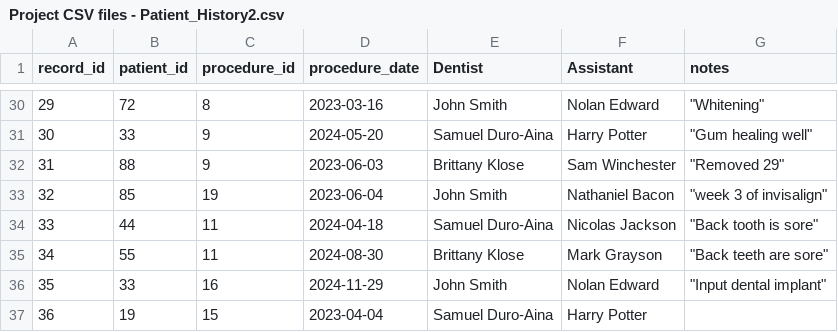
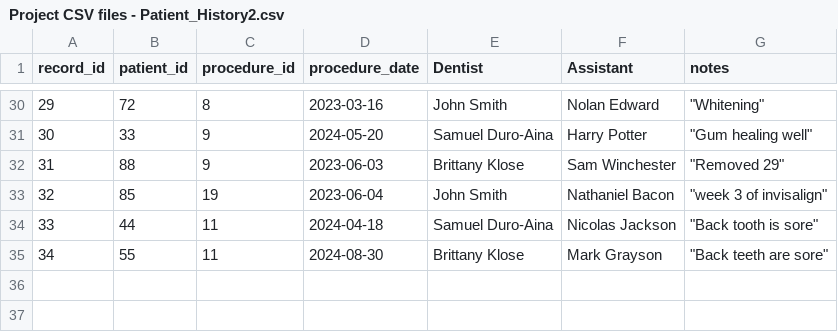
Before and after one commit to SamuelDuro/Data-Files, a CSV file: MySQL/csvFiles/Project CSV files - Patient_History2.csv, drawn as a sheet; only a part is shown, gaps mark what is left out.

```diff
--- a/MySQL/csvFiles/Project CSV files - Patient_History2.csv
+++ b/MySQL/csvFiles/Project CSV files - Patient_History2.csv
@@ -35,3 +35 @@ record_id,patient_id,procedure_id,procedure_date,Dentist,Assistant ,notes
 34,55,11,2024-08-30,Brittany Klose,Mark Grayson,"""Back teeth are sore"""
-35,33,16,2024-11-29,John Smith ,Nolan Edward,"""Input dental implant"""
-36,19,15,2023-04-04,Samuel Duro-Aina,Harry Potter,
```
Also changed, not shown: 1 other file.
